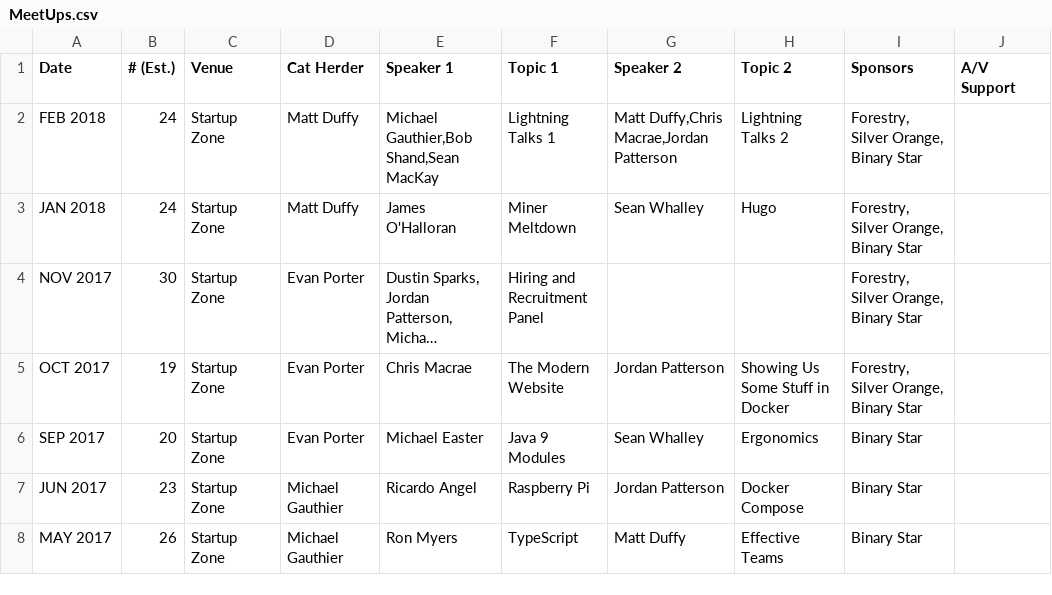
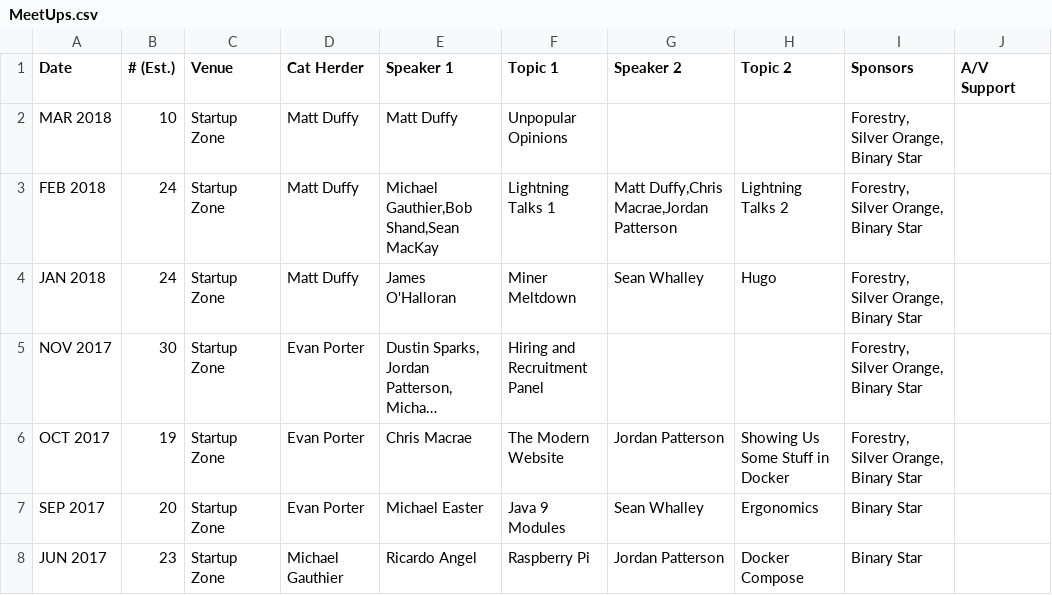
Before and after one commit to peidevs/Event_Resources, a CSV file: MeetUps.csv, drawn as a sheet; only a part is shown; the shorter side is filled out with more unchanged rows; long unchanged cells end in ….

Commit message:
update MAR 2018

```diff
--- a/MeetUps.csv
+++ b/MeetUps.csv
@@ -1,2 +1,3 @@
 "Date","# (Est.)","Venue","Cat Herder","Speaker 1"," Topic 1","Speaker 2"," Topic 2","Sponsors","A/V Support"
+"MAR 2018","10","Startup Zone","Matt Duffy","Matt Duffy","Unpopular Opinions","","","Forestry, Silver Orange, Binary Star",""
 "FEB 2018","24","Startup Zone","Matt Duffy","Michael Gauthier,Bob Shand,Sean MacKay","Lightning Talks 1","Matt Duffy,Chris Macrae,Jordan Patterson","Lightning Talks 2","Forestry, Silver Orange, Binary Star",""
```
